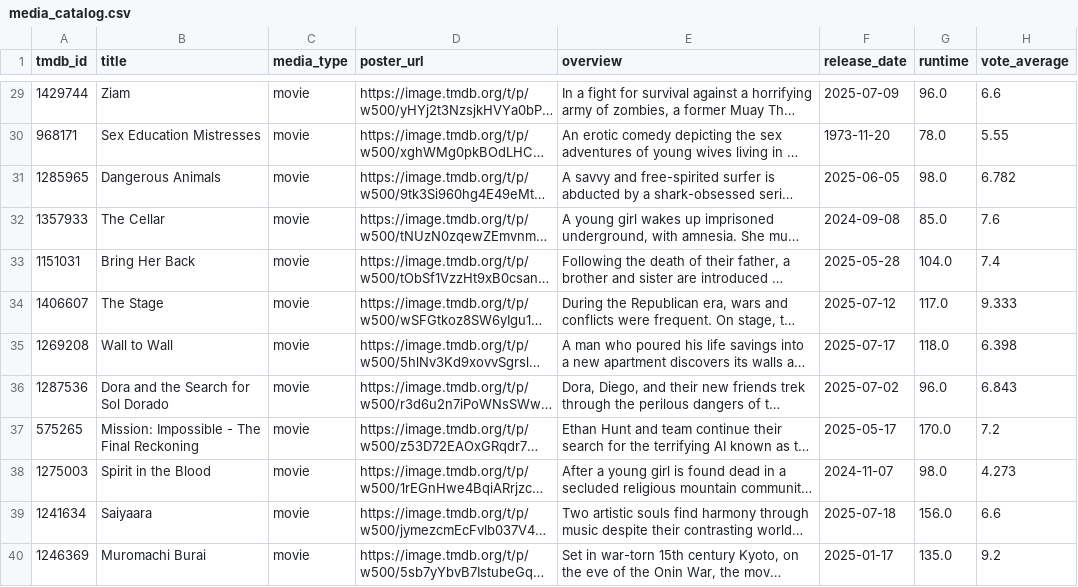
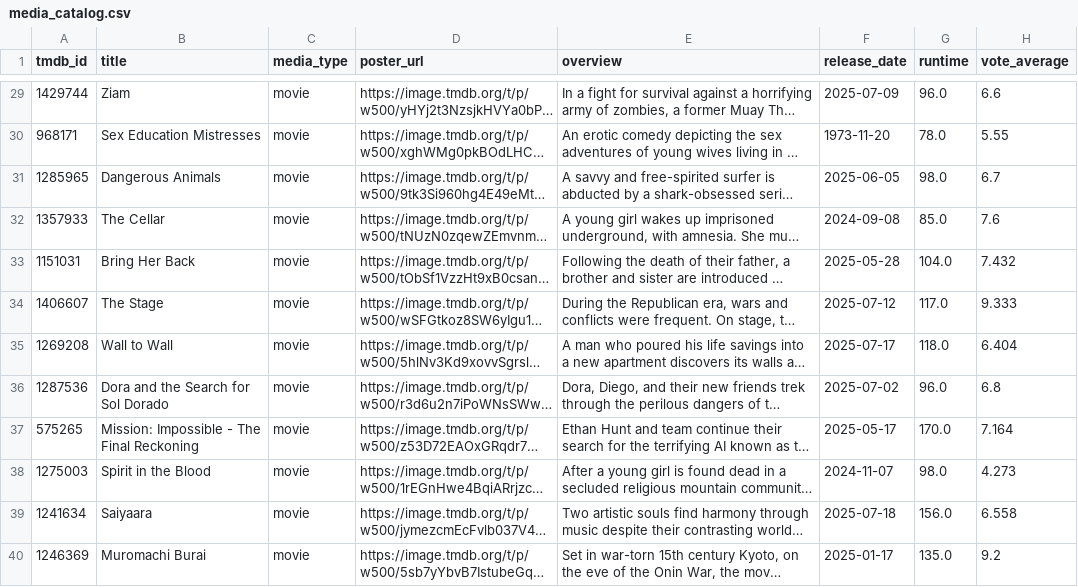
Before and after one commit to jalenjaloney/temp-name, a CSV file: media_catalog.csv, drawn as a sheet; only a part is shown, gaps mark what is left out; long unchanged cells end in …; the diff covers the shown part only; the diff names each change by its address in the sheet, - before the commit and + after, or states it on an @@ line.

```diff
--- a/media_catalog.csv
+++ b/media_catalog.csv
-H31 (vote_average): 6.782
+H31 (vote_average): 6.7
-H33 (vote_average): 7.4
+H33 (vote_average): 7.432
-H35 (vote_average): 6.398
+H35 (vote_average): 6.404
-H36 (vote_average): 6.843
+H36 (vote_average): 6.8
-H37 (vote_average): 7.2
+H37 (vote_average): 7.164
-H39 (vote_average): 6.6
+H39 (vote_average): 6.558
```
Also changed, not shown: 23 edited cells elsewhere in this file, tv_seasons.csv, 3 other files.
